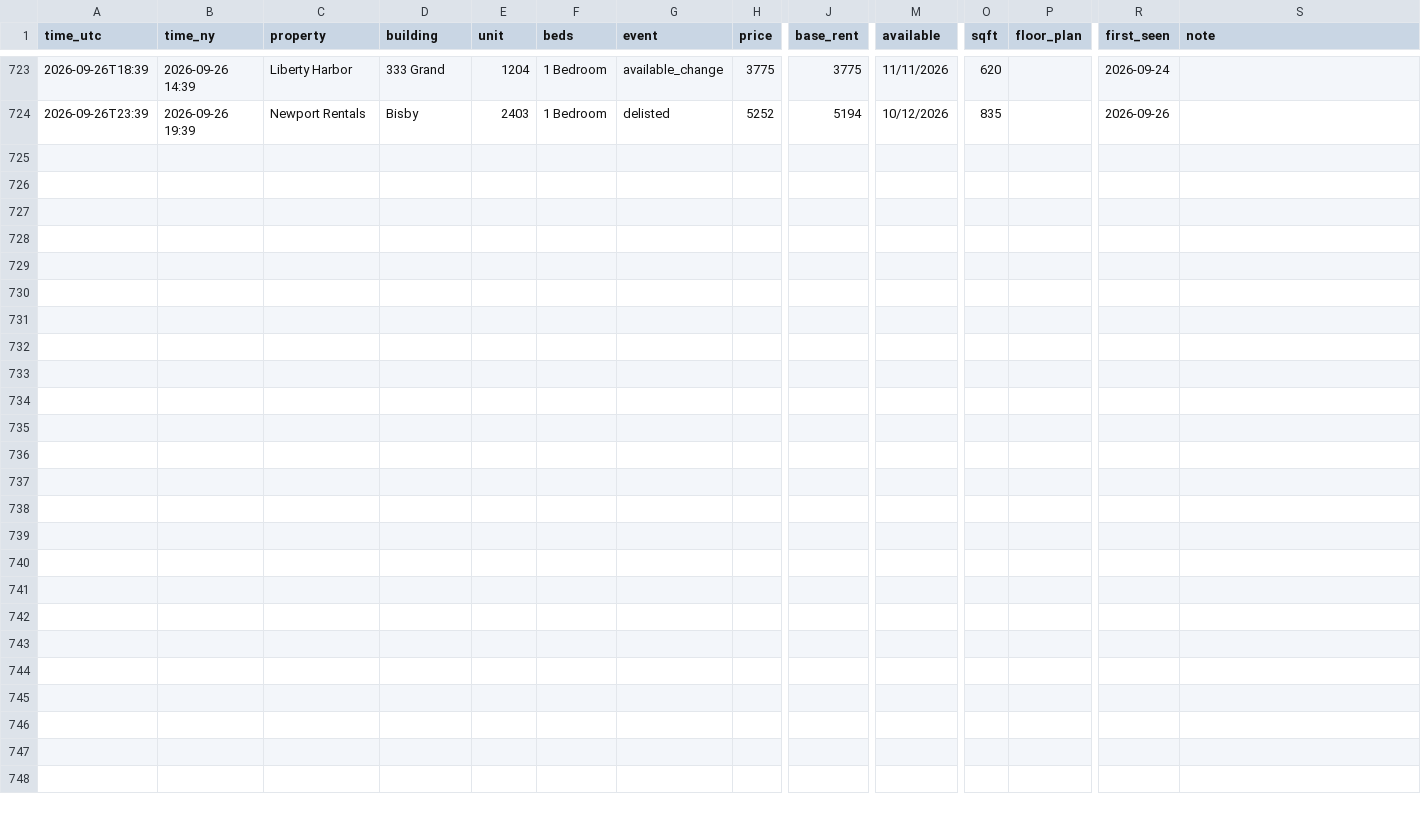
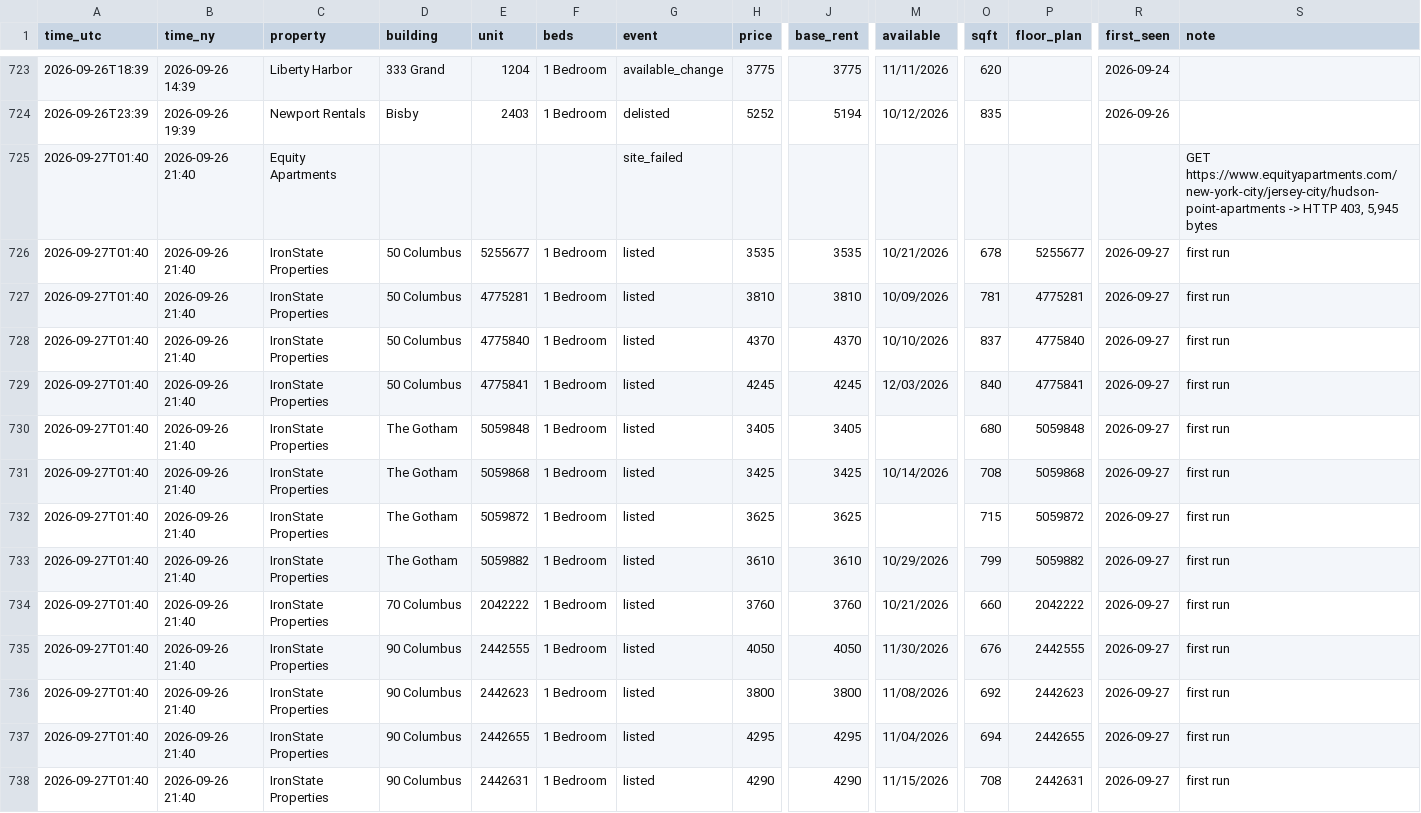
Before and after one commit to sanveg-rane-13/rental-tracker, a CSV file: data/history/events.csv, drawn as a sheet; only a part is shown, gaps mark what is left out; rows hold the shown columns only; the diff names each change by its address in the sheet, - before the commit and + after, or states it on an @@ line.

```diff
--- a/data/history/events.csv
+++ b/data/history/events.csv
+row 725: 2026-09-27T01:40 | 2026-09-26 21:40 | Equity Apartments |  |  |  | site_failed |  |  |  |  |  |  | GET https://www.equityapartments.com/new-york-city/jersey-city/hudson-point-apartments -> HTTP 403, 5,945 bytes
+row 726: 2026-09-27T01:40 | 2026-09-26 21:40 | IronState Properties | 50 Columbus | 5255677 | 1 Bedroom | listed | 3535 | 3535 | 10/21/2026 | 678 | 5255677 | 2026-09-27 | first run
+row 727: 2026-09-27T01:40 | 2026-09-26 21:40 | IronState Properties | 50 Columbus | 4775281 | 1 Bedroom | listed | 3810 | 3810 | 10/09/2026 | 781 | 4775281 | 2026-09-27 | first run
+row 728: 2026-09-27T01:40 | 2026-09-26 21:40 | IronState Properties | 50 Columbus | 4775840 | 1 Bedroom | listed | 4370 | 4370 | 10/10/2026 | 837 | 4775840 | 2026-09-27 | first run
+row 729: 2026-09-27T01:40 | 2026-09-26 21:40 | IronState Properties | 50 Columbus | 4775841 | 1 Bedroom | listed | 4245 | 4245 | 12/03/2026 | 840 | 4775841 | 2026-09-27 | first run
+row 730: 2026-09-27T01:40 | 2026-09-26 21:40 | IronState Properties | The Gotham | 5059848 | 1 Bedroom | listed | 3405 | 3405 |  | 680 | 5059848 | 2026-09-27 | first run
+row 731: 2026-09-27T01:40 | 2026-09-26 21:40 | IronState Properties | The Gotham | 5059868 | 1 Bedroom | listed | 3425 | 3425 | 10/14/2026 | 708 | 5059868 | 2026-09-27 | first run
+row 732: 2026-09-27T01:40 | 2026-09-26 21:40 | IronState Properties | The Gotham | 5059872 | 1 Bedroom | listed | 3625 | 3625 |  | 715 | 5059872 | 2026-09-27 | first run
+row 733: 2026-09-27T01:40 | 2026-09-26 21:40 | IronState Properties | The Gotham | 5059882 | 1 Bedroom | listed | 3610 | 3610 | 10/29/2026 | 799 | 5059882 | 2026-09-27 | first run
+row 734: 2026-09-27T01:40 | 2026-09-26 21:40 | IronState Properties | 70 Columbus | 2042222 | 1 Bedroom | listed | 3760 | 3760 | 10/21/2026 | 660 | 2042222 | 2026-09-27 | first run
+row 735: 2026-09-27T01:40 | 2026-09-26 21:40 | IronState Properties | 90 Columbus | 2442555 | 1 Bedroom | listed | 4050 | 4050 | 11/30/2026 | 676 | 2442555 | 2026-09-27 | first run
+row 736: 2026-09-27T01:40 | 2026-09-26 21:40 | IronState Properties | 90 Columbus | 2442623 | 1 Bedroom | listed | 3800 | 3800 | 11/08/2026 | 692 | 2442623 | 2026-09-27 | first run
+row 737: 2026-09-27T01:40 | 2026-09-26 21:40 | IronState Properties | 90 Columbus | 2442655 | 1 Bedroom | listed | 4295 | 4295 | 11/04/2026 | 694 | 2442655 | 2026-09-27 | first run
+row 738: 2026-09-27T01:40 | 2026-09-26 21:40 | IronState Properties | 90 Columbus | 2442631 | 1 Bedroom | listed | 4290 | 4290 | 11/15/2026 | 708 | 2442631 | 2026-09-27 | first run
```
Also changed, not shown: 8 other files.
